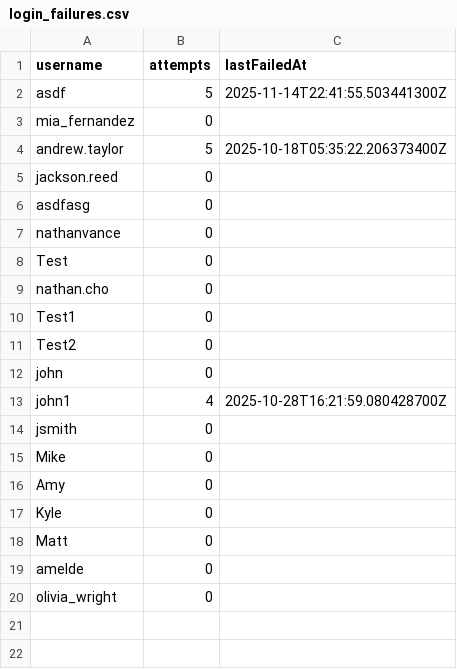
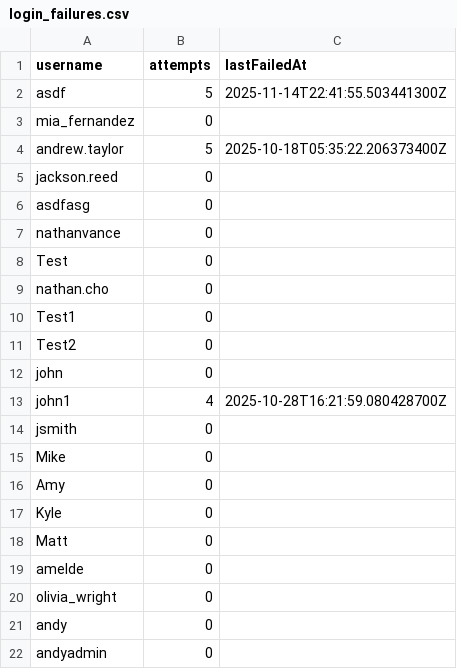
Before and after one commit to nathanvance/SFWE403-CLMS, a CSV file: demo/src/data/login_failures.csv, drawn as a sheet; the diff names each change by its address in the sheet, - before the commit and + after, or states it on an @@ line.

```diff
--- a/demo/src/data/login_failures.csv
+++ b/demo/src/data/login_failures.csv
+row 21: andy | 0
+row 22: andyadmin | 0
```
Also changed, not shown: demo/src/data/user_pass.csv, 13 other files.
